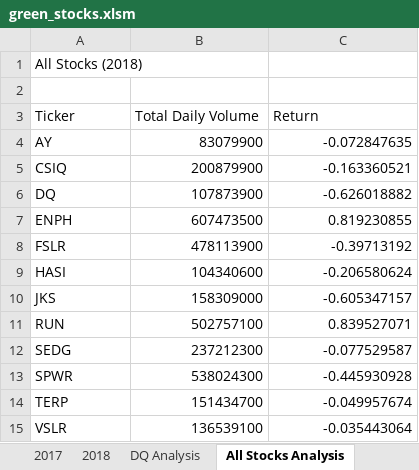
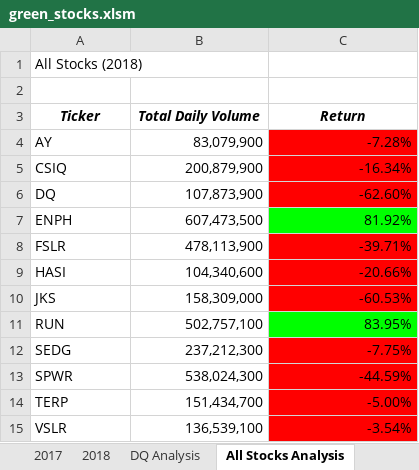
Before and after one commit to Amanda-Palenchar/Stock-Analysis, an Excel workbook: green_stocks.xlsm, sheet All Stocks Analysis, drawn as a sheet; values as stored, in another font and other column widths than the file's, no borders; the diff names each change by its address in the sheet, - before the commit and + after, or states it on an @@ line.

Commit message:
Add files via upload

```diff
--- a/green_stocks.xlsm (sheet All Stocks Analysis)
+++ b/green_stocks.xlsm (sheet All Stocks Analysis)
@@ A3:C3 bold: off → on, italic: off → on, alignment: left → center @@
-B4 (Total Daily Volume): 83079900
+B4 (Total Daily Volume): 83,079,900
-C4 (Return): -0.072847635
+C4 (Return): -7.28%
-C4:C6 fill: none
+C4:C6 fill: #FF0000
-B5 (Total Daily Volume): 200879900
+B5 (Total Daily Volume): 200,879,900
-C5 (Return): -0.163360521
+C5 (Return): -16.34%
-B6 (Total Daily Volume): 107873900
+B6 (Total Daily Volume): 107,873,900
-C6 (Return): -0.626018882
+C6 (Return): -62.60%
-B7 (Total Daily Volume): 607473500
+B7 (Total Daily Volume): 607,473,500
-C7 (Return): 0.819230855
+C7 (Return): 81.92%
-C7 fill: none
+C7 fill: #00FF00
-B8 (Total Daily Volume): 478113900
+B8 (Total Daily Volume): 478,113,900
-C8 (Return): -0.39713192
+C8 (Return): -39.71%
-C8:C10 fill: none
+C8:C10 fill: #FF0000
-B9 (Total Daily Volume): 104340600
+B9 (Total Daily Volume): 104,340,600
-C9 (Return): -0.206580624
+C9 (Return): -20.66%
-B10 (Total Daily Volume): 158309000
+B10 (Total Daily Volume): 158,309,000
-C10 (Return): -0.605347157
+C10 (Return): -60.53%
-B11 (Total Daily Volume): 502757100
+B11 (Total Daily Volume): 502,757,100
-C11 (Return): 0.839527071
+C11 (Return): 83.95%
-C11 fill: none
+C11 fill: #00FF00
-B12 (Total Daily Volume): 237212300
+B12 (Total Daily Volume): 237,212,300
-C12 (Return): -0.077529587
+C12 (Return): -7.75%
-C12:C15 fill: none
+C12:C15 fill: #FF0000
-B13 (Total Daily Volume): 538024300
+B13 (Total Daily Volume): 538,024,300
-C13 (Return): -0.445930928
+C13 (Return): -44.59%
-B14 (Total Daily Volume): 151434700
+B14 (Total Daily Volume): 151,434,700
-C14 (Return): -0.049957674
+C14 (Return): -5.00%
-B15 (Total Daily Volume): 136539100
+B15 (Total Daily Volume): 136,539,100
-C15 (Return): -0.035443064
+C15 (Return): -3.54%
```
